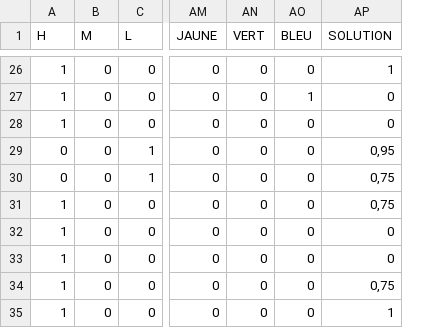
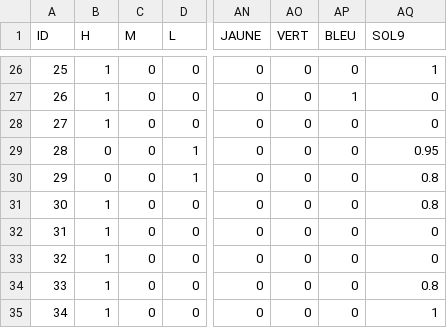
Before and after one commit to Haverholme/rf-vision, a CSV file: vision-sol09.csv, drawn as a sheet; only a part is shown, gaps mark what is left out; addresses are those after the commit; the diff covers the shown part only; the diff names each change by its address in the sheet, - before the commit and + after, or states it on an @@ line.

```diff
--- a/vision-sol09.csv
+++ b/vision-sol09.csv
+column A (ID), rows 26-35: 25 | 26 | 27 | 28 | 29 | 30 | 31 | 32 | 33 | 34
-AQ1: SOLUTION
+AQ1: SOL9
-AQ29 (SOL9): 0,95
+AQ29 (SOL9): 0.95
-AQ30:AQ31 (SOL9): 0,75
+AQ30:AQ31 (SOL9): 0.8
-AQ34 (SOL9): 0,75
+AQ34 (SOL9): 0.8
```
Also changed, not shown: 13 edited cells elsewhere in this file, 4 other files.
